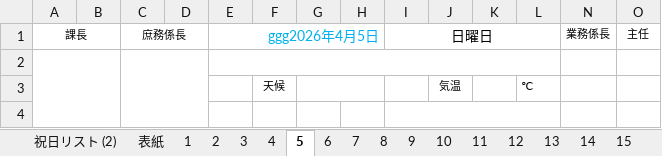
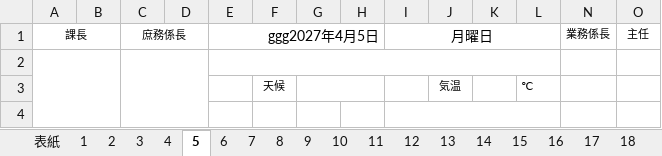
Before and after one commit to LayHirosaki/Off_NipoGepo, an Excel workbook: (枠)令和◯年度/4月業務日誌.xlsx, sheet 5, drawn as a sheet; only a part is shown; values as stored, in another font and other column widths than the file's, no borders; conditional formats not drawn; the diff names each change by its address in the sheet, - before the commit and + after, or states it on an @@ line.

```diff
--- a/(枠)令和◯年度/4月業務日誌.xlsx (sheet 5)
+++ b/(枠)令和◯年度/4月業務日誌.xlsx (sheet 5)
-sheet tab: 祝日リスト (2)
-E1: ggg2026年4月5日
+E1: ggg2027年4月5日
-E1 text colour: #00B0F0
+E1 text colour: black
-I1: 日曜日
+I1: 月曜日
```
Also changed, not shown: sheet 2, sheet 1, sheet 3, sheet 祝日リスト, sheet 12, sheet 表紙, 25 more sheets, other sheet tabs.
